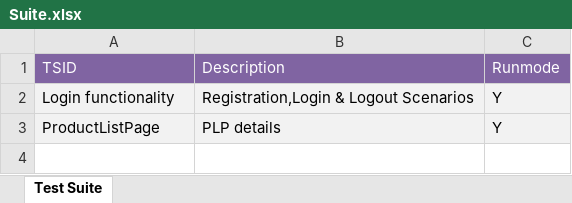
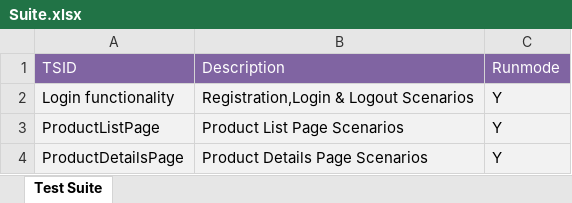
Before and after one commit to sathishbob/testing, an Excel workbook: target/test-classes/com/born/xls/Suite.xlsx, sheet Test Suite, drawn as a sheet; values as stored, in another font and other column widths than the file's, no borders; the diff names each change by its address in the sheet, - before the commit and + after, or states it on an @@ line.

```diff
--- a/target/test-classes/com/born/xls/Suite.xlsx (sheet Test Suite)
+++ b/target/test-classes/com/born/xls/Suite.xlsx (sheet Test Suite)
-B3 (Description): PLP details
+B3 (Description): Product List Page Scenarios
+row 4: ProductDetailsPage | Product Details Page Scenarios | Y
```
Also changed, not shown: target/classes/com/born/xls/Login functionality.xlsx, target/classes/com/born/xls/Suite.xlsx, 8 other files.
